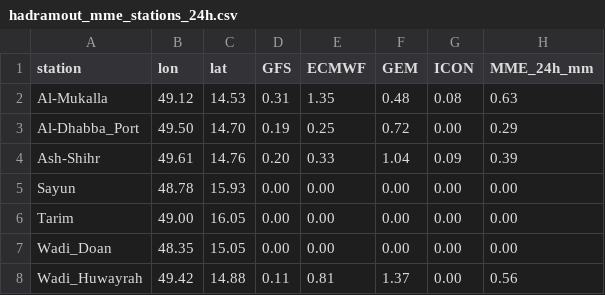
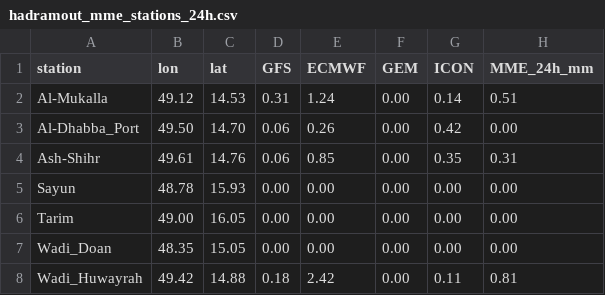
Before and after one commit to Ahmedomerdhafer/hadramout-mme-rainfall, a CSV file: outputs/hadramout_mme_stations_24h.csv, drawn as a sheet.

```diff
--- a/outputs/hadramout_mme_stations_24h.csv
+++ b/outputs/hadramout_mme_stations_24h.csv
@@ -1,5 +1,5 @@
 station,lon,lat,GFS,ECMWF,GEM,ICON,MME_24h_mm
-Al-Mukalla,49.12,14.53,0.31,1.35,0.48,0.08,0.63
-Al-Dhabba_Port,49.50,14.70,0.19,0.25,0.72,0.00,0.29
-Ash-Shihr,49.61,14.76,0.20,0.33,1.04,0.09,0.39
+Al-Mukalla,49.12,14.53,0.31,1.24,0.00,0.14,0.51
+Al-Dhabba_Port,49.50,14.70,0.06,0.26,0.00,0.42,0.00
+Ash-Shihr,49.61,14.76,0.06,0.85,0.00,0.35,0.31
 Sayun,48.78,15.93,0.00,0.00,0.00,0.00,0.00
@@ -7,2 +7,2 @@ Tarim,49.00,16.05,0.00,0.00,0.00,0.00,0.00
 Wadi_Doan,48.35,15.05,0.00,0.00,0.00,0.00,0.00
-Wadi_Huwayrah,49.42,14.88,0.11,0.81,1.37,0.00,0.56
+Wadi_Huwayrah,49.42,14.88,0.18,2.42,0.00,0.11,0.81
```
Also changed, not shown: outputs/hadramout_mme_stations_10d.csv, 11 other files.
